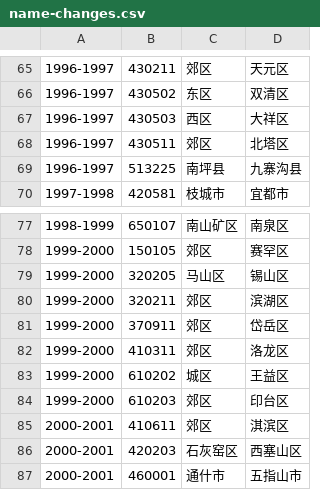
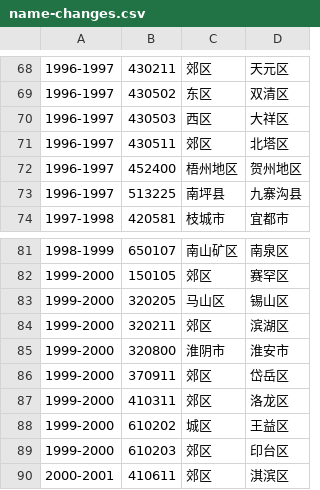
Before and after one commit to lizy14/division-changes, a CSV file: rules-generated/name-changes.csv, drawn as a sheet; only a part is shown, gaps mark what is left out; the shorter side is filled out with more unchanged rows; the diff covers the shown part only; the diff names each change by its address in the sheet, - before the commit and + after, or states it on an @@ line.

```diff
--- a/rules-generated/name-changes.csv
+++ b/rules-generated/name-changes.csv
+row 72: 1996-1997 | 452400 | 梧州地区 | 贺州地区
+row 85: 1999-2000 | 320800 | 淮阴市 | 淮安市
```
Also changed, not shown: 7 added rows and 1 removed row elsewhere in this file, rules-handwritten/code-merges.csv, rules-handwritten/code-splits.csv, 5 other files.
